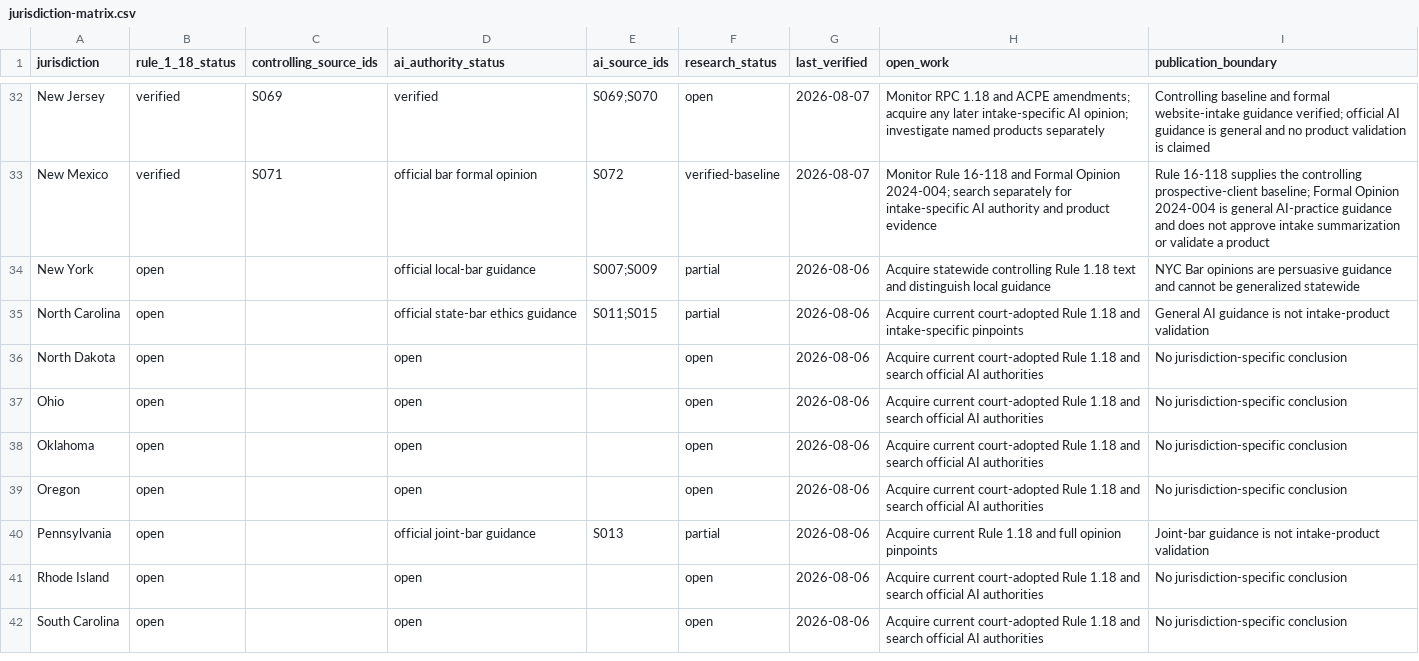
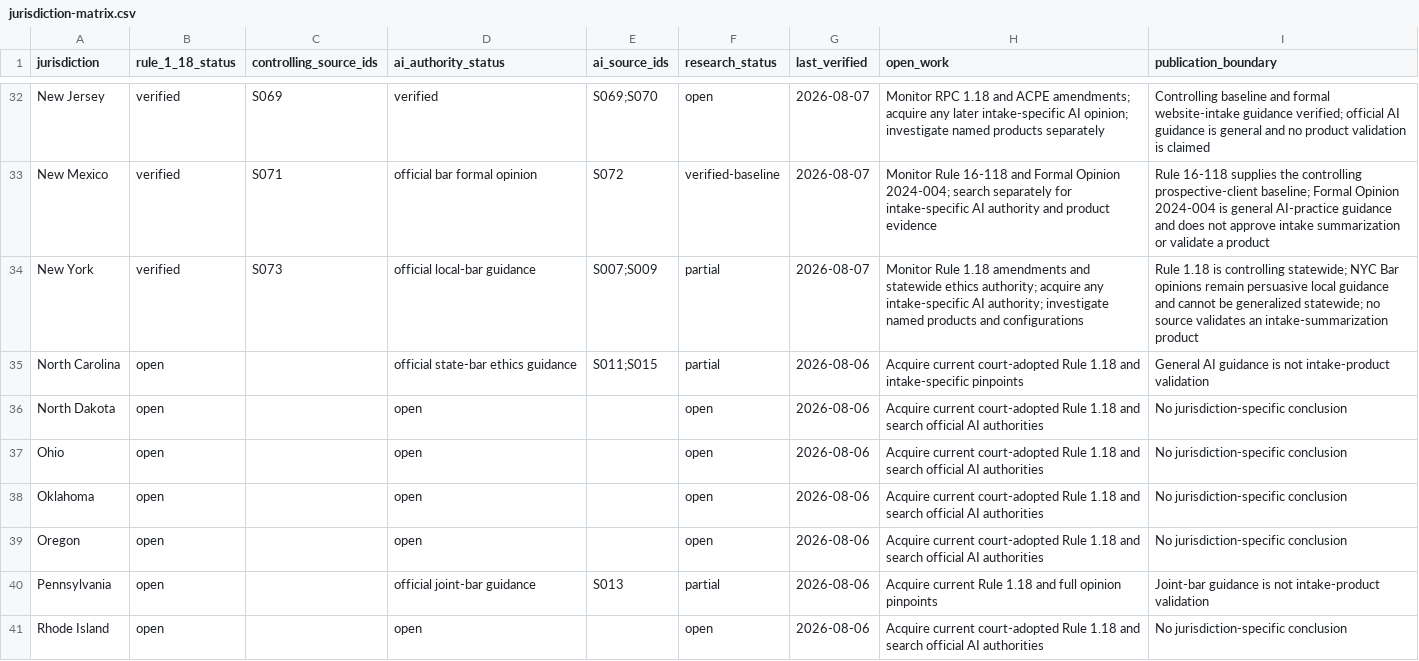
Before and after one commit to rn-collins/aloha-ai-consulting, a CSV file: content/decision-desk/01-intake/jurisdiction-matrix.csv, drawn as a sheet; only a part is shown, gaps mark what is left out; the shorter side is filled out with more unchanged rows.

```diff
--- a/content/decision-desk/01-intake/jurisdiction-matrix.csv
+++ b/content/decision-desk/01-intake/jurisdiction-matrix.csv
@@ -33,3 +33,3 @@ New Jersey,verified,S069,verified,"S069;S070",open,2026-08-07,"Monitor RPC 1.18
 New Mexico,verified,S071,official bar formal opinion,S072,verified-baseline,2026-08-07,"Monitor Rule 16-118 and Formal Opinion 2024-004; search separately for intake-specific AI authority and product evidence","Rule 16-118 supplies the controlling prospective-client baseline; Formal Opinion 2024-004 is general AI-practice guidance and does not approve intake summarization or validate a product"
-New York,open,,official local-bar guidance,"S007;S009",partial,2026-08-06,"Acquire statewide controlling Rule 1.18 text and distinguish local guidance","NYC Bar opinions are persuasive guidance and cannot be generalized statewide"
+New York,verified,S073,official local-bar guidance,"S007;S009",partial,2026-08-07,"Monitor Rule 1.18 amendments and statewide ethics authority; acquire any intake-specific AI authority; investigate named products and configurations","Rule 1.18 is controlling statewide; NYC Bar opinions remain persuasive local guidance and cannot be generalized statewide; no source validates an intake-summarization product"
 North Carolina,open,,official state-bar ethics guidance,"S011;S015",partial,2026-08-06,"Acquire current court-adopted Rule 1.18 and intake-specific pinpoints","General AI guidance is not intake-product validation"
```
Also changed, not shown: content/decision-desk/01-intake/claim-ledger.csv, content/decision-desk/01-intake/pinpoint-register.csv, 4 other files.
